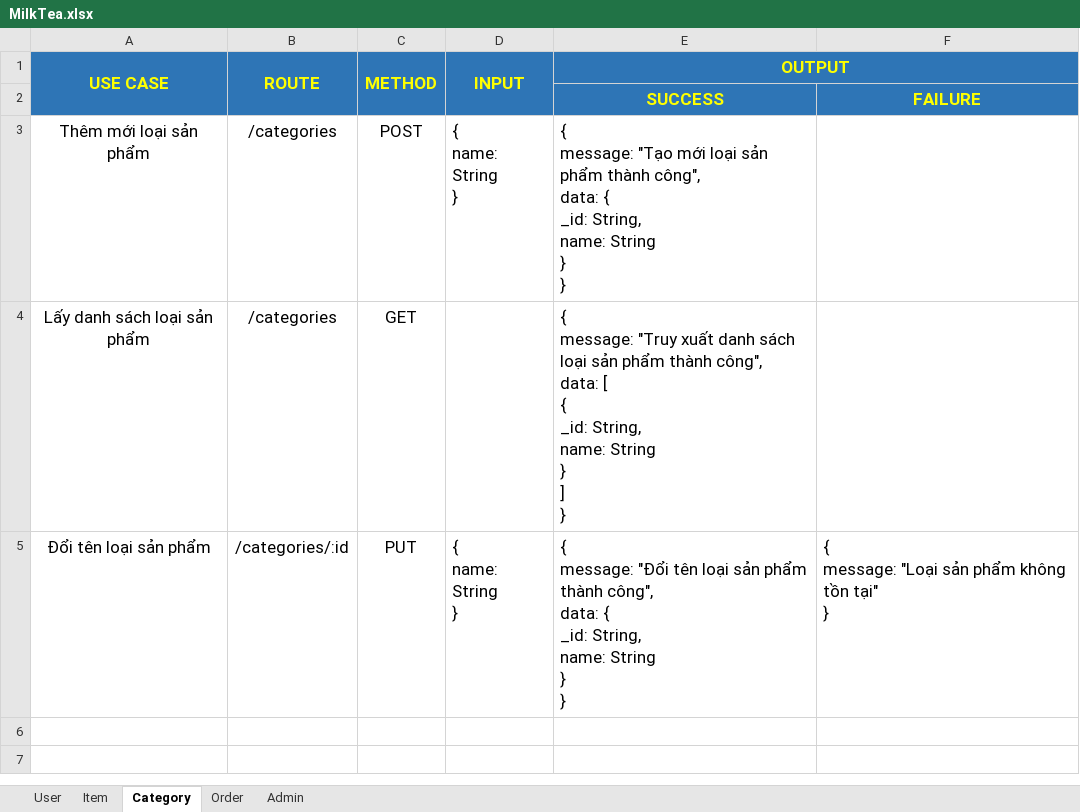
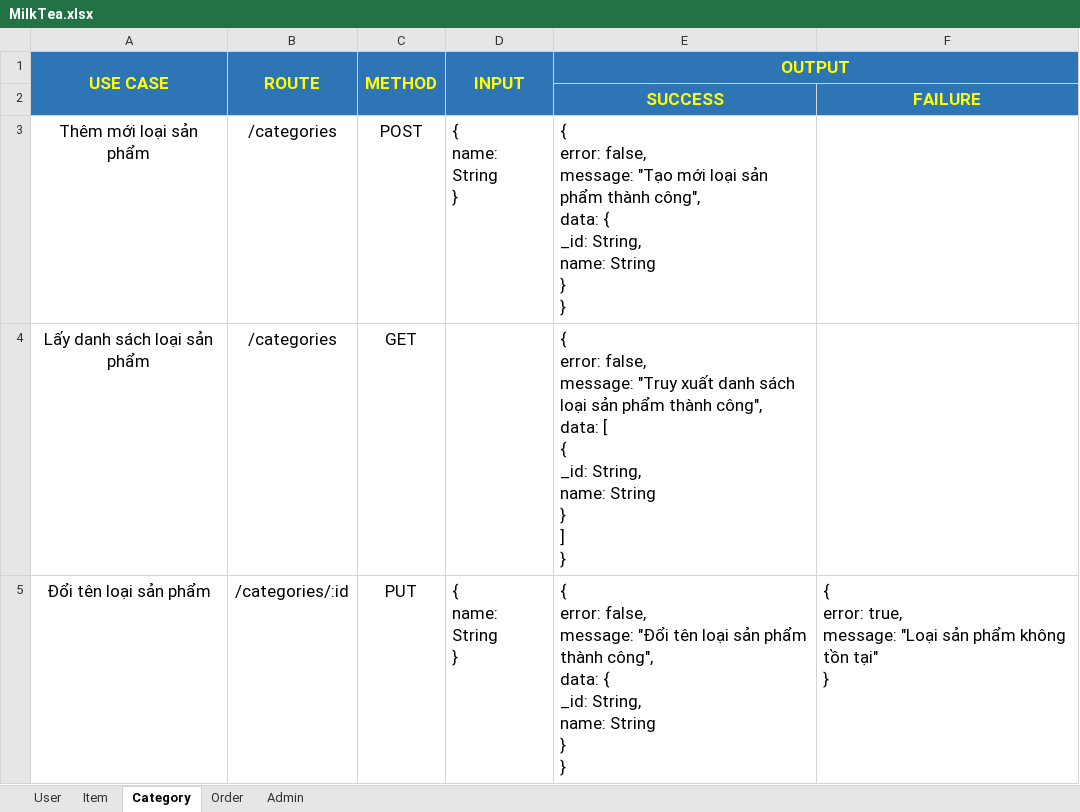
Before and after one commit to pirupiro/MilkTea, an Excel workbook: MilkTea.xlsx, sheet Category, drawn as a sheet; values as stored, in another font and other column widths than the file's, no borders; ↵ is a line break in a cell; the diff names each change by its address in the sheet, - before the commit and + after, or states it on an @@ line.

```diff
--- a/MilkTea.xlsx (sheet Category)
+++ b/MilkTea.xlsx (sheet Category)
-E3 (OUTPUT): { ↵ message: "Tạo…
+E3 (OUTPUT): { ↵ error: false, ↵ message: "Tạo…
-E4 (OUTPUT): { ↵ message: "Truy…
+E4 (OUTPUT): { ↵ error: false, ↵ message: "Truy…
-E5 (OUTPUT): { ↵ message: "Đổi…
+E5 (OUTPUT): { ↵ error: false, ↵ message: "Đổi…
-F5: { ↵ message: "Loại…
+F5: { ↵ error: true, ↵ message: "Loại…
```
Also changed, not shown: sheet Order, sheet Admin, sheet User, sheet Item, 27 other files.
